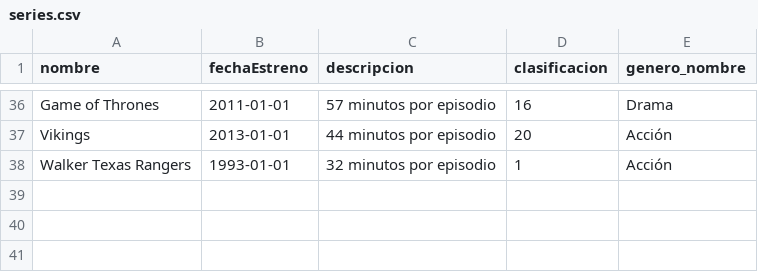
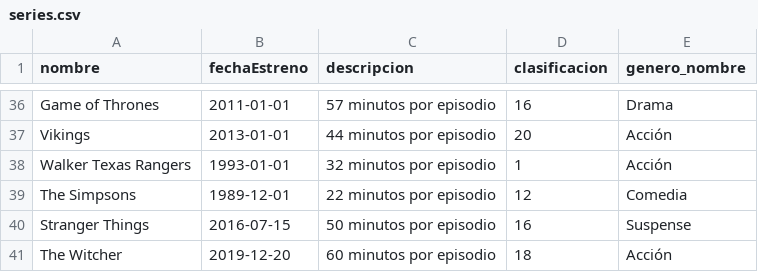
Before and after one commit to PabloDev09/Damfilms, a CSV file: src/main/resources/series.csv, drawn as a sheet; only a part is shown, gaps mark what is left out; the diff names each change by its address in the sheet, - before the commit and + after, or states it on an @@ line.

```diff
--- a/src/main/resources/series.csv
+++ b/src/main/resources/series.csv
+row 39: The Simpsons | 1989-12-01 | 22 minutos por episodio | 12 | Comedia
+row 40: Stranger Things | 2016-07-15 | 50 minutos por episodio | 16 | Suspense
+row 41: The Witcher | 2019-12-20 | 60 minutos por episodio | 18 | Acción
```
Also changed, not shown: 29 other files.
